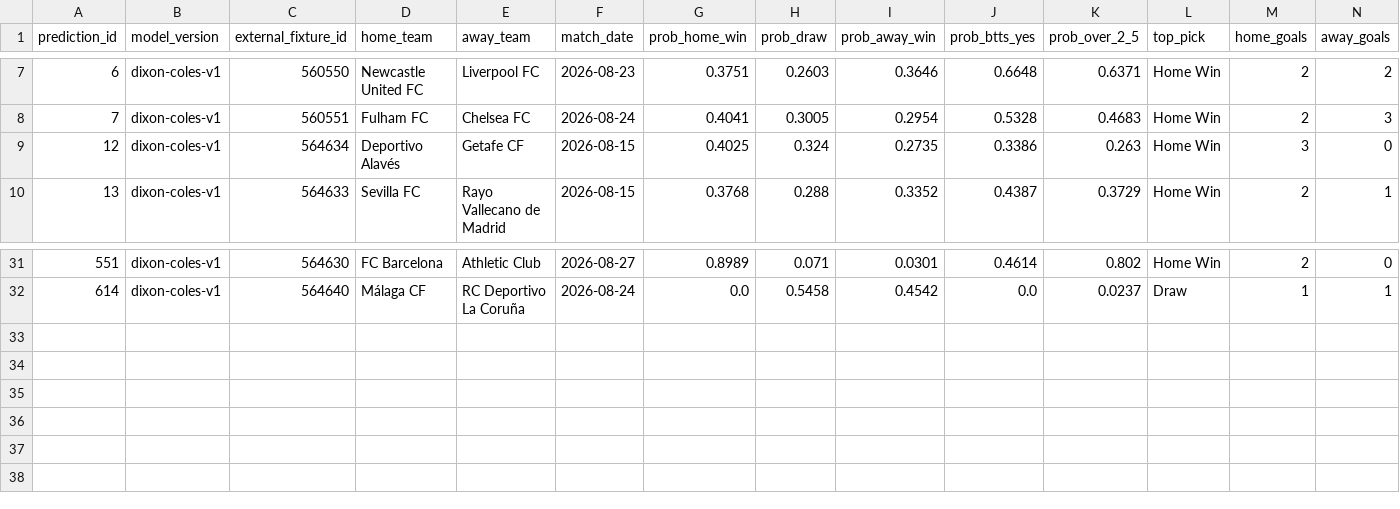
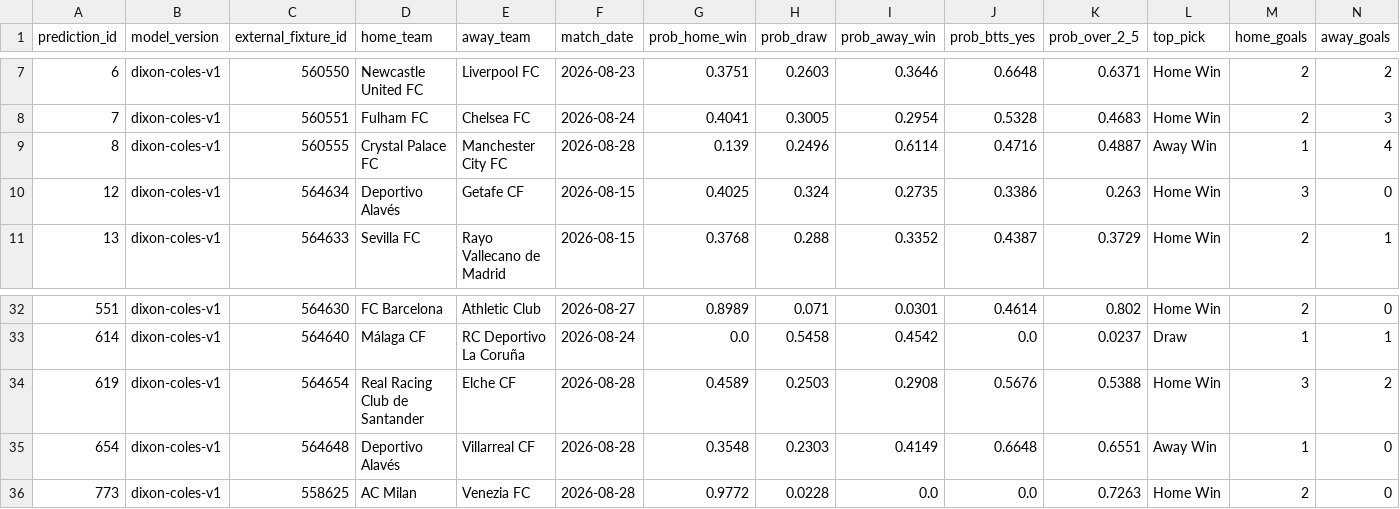
Before and after one commit to KehindeOjo/football-predictions, a CSV file: accuracy_detail.csv, drawn as a sheet; only a part is shown, gaps mark what is left out; rows hold the shown columns only; the diff names each change by its address in the sheet, - before the commit and + after, or states it on an @@ line.

```diff
--- a/accuracy_detail.csv
+++ b/accuracy_detail.csv
+row 9: 8 | dixon-coles-v1 | 560555 | Crystal Palace FC | Manchester City FC | 2026-08-28 | 0.139 | 0.2496 | 0.6114 | 0.4716 | 0.4887 | Away Win | 1 | 4
+row 34: 619 | dixon-coles-v1 | 564654 | Real Racing Club de Santander | Elche CF | 2026-08-28 | 0.4589 | 0.2503 | 0.2908 | 0.5676 | 0.5388 | Home Win | 3 | 2
+row 35: 654 | dixon-coles-v1 | 564648 | Deportivo Alavés | Villarreal CF | 2026-08-28 | 0.3548 | 0.2303 | 0.4149 | 0.6648 | 0.6551 | Away Win | 1 | 0
+row 36: 773 | dixon-coles-v1 | 558625 | AC Milan | Venezia FC | 2026-08-28 | 0.9772 | 0.0228 | 0.0 | 0.0 | 0.7263 | Home Win | 2 | 0
```
Also changed, not shown: predictions_output.csv, 7 other files.
